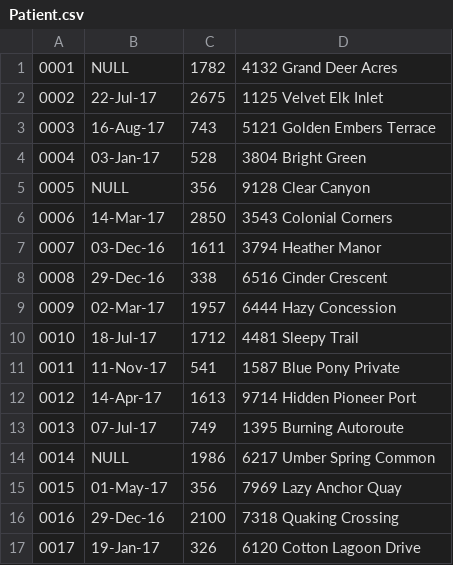
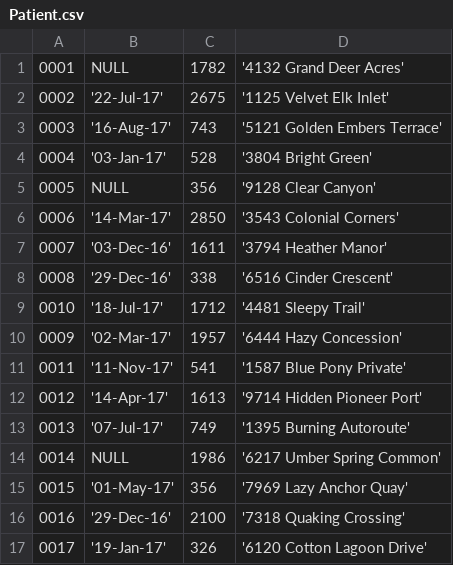
Before and after one commit to swbroussard/CSC460Prog4DBWA, a CSV file: Patient.csv, drawn as a sheet; only a part is shown; the diff covers the shown part only.

Commit message:
Updated tables and wrote them to sqlpl.

```diff
--- a/Patient.csv
+++ b/Patient.csv
@@ -1,17 +1,17 @@
-0001,NULL,1782,4132 Grand Deer Acres
-0002,22-Jul-17,2675,1125 Velvet Elk Inlet
-0003,16-Aug-17,743,5121 Golden Embers Terrace
-0004,03-Jan-17,528,3804 Bright Green
-0005,NULL,356,9128 Clear Canyon
-0006,14-Mar-17,2850,3543 Colonial Corners
-0007,03-Dec-16,1611,3794 Heather Manor
-0008,29-Dec-16,338,6516 Cinder Crescent
-0009,02-Mar-17,1957,6444 Hazy Concession
-0010,18-Jul-17,1712,4481 Sleepy Trail
-0011,11-Nov-17,541,1587 Blue Pony Private
-0012,14-Apr-17,1613,9714 Hidden Pioneer Port
-0013,07-Jul-17,749,1395 Burning Autoroute
-0014,NULL,1986,6217 Umber Spring Common
-0015,01-May-17,356,7969 Lazy Anchor Quay
-0016,29-Dec-16,2100,7318 Quaking Crossing
-0017,19-Jan-17,326,6120 Cotton Lagoon Drive
+0001,NULL,1782,'4132 Grand Deer Acres'
+0002,'22-Jul-17',2675,'1125 Velvet Elk Inlet'
+0003,'16-Aug-17',743,'5121 Golden Embers Terrace'
+0004,'03-Jan-17',528,'3804 Bright Green'
+0005,NULL,356,'9128 Clear Canyon'
+0006,'14-Mar-17',2850,'3543 Colonial Corners'
+0007,'03-Dec-16',1611,'3794 Heather Manor'
+0008,'29-Dec-16',338,'6516 Cinder Crescent'
+0010,'18-Jul-17',1712,'4481 Sleepy Trail'
+0009,'02-Mar-17',1957,'6444 Hazy Concession'
+0011,'11-Nov-17',541,'1587 Blue Pony Private'
+0012,'14-Apr-17',1613,'9714 Hidden Pioneer Port'
+0013,'07-Jul-17',749,'1395 Burning Autoroute'
+0014,NULL,1986,'6217 Umber Spring Common'
+0015,'01-May-17',356,'7969 Lazy Anchor Quay'
+0016,'29-Dec-16',2100,'7318 Quaking Crossing'
+0017,'19-Jan-17',326,'6120 Cotton Lagoon Drive'
```
Also changed, not shown: 36 edited cells elsewhere in this file, Appointment.csv, AppointmentProcedure.csv, 7 other files.
